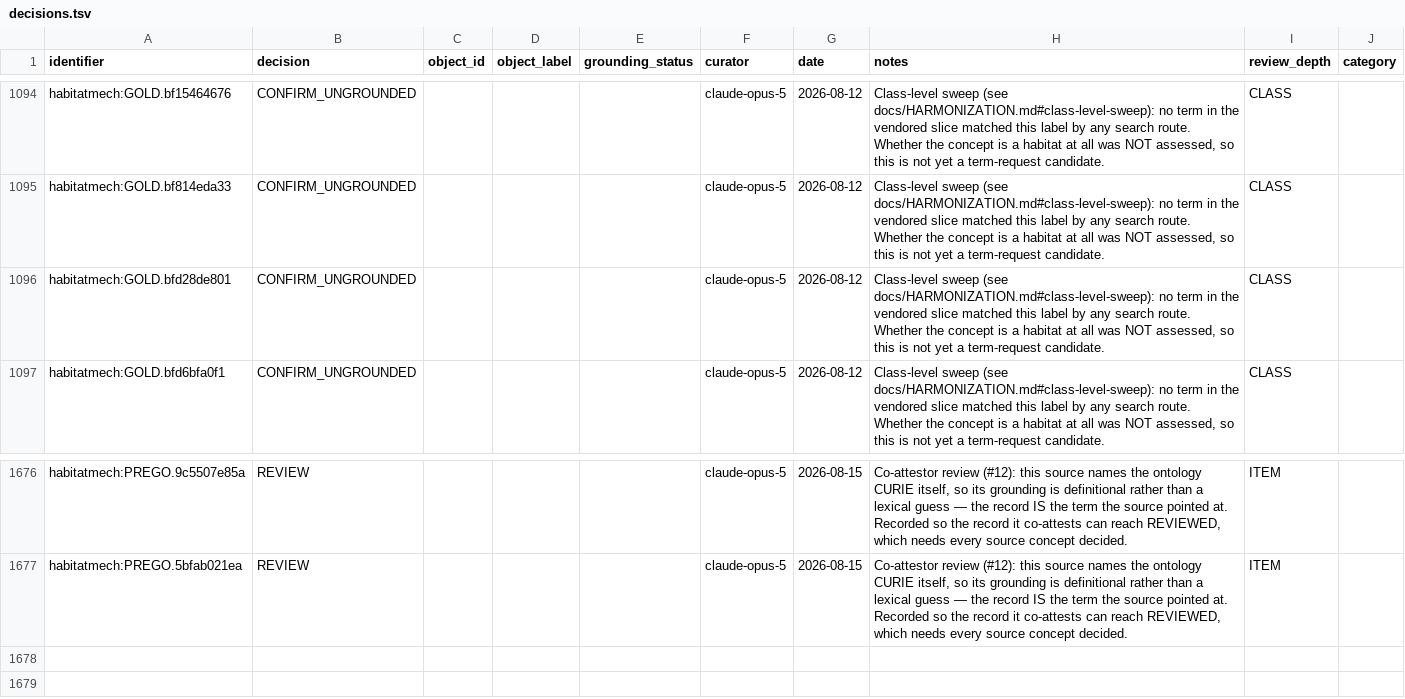
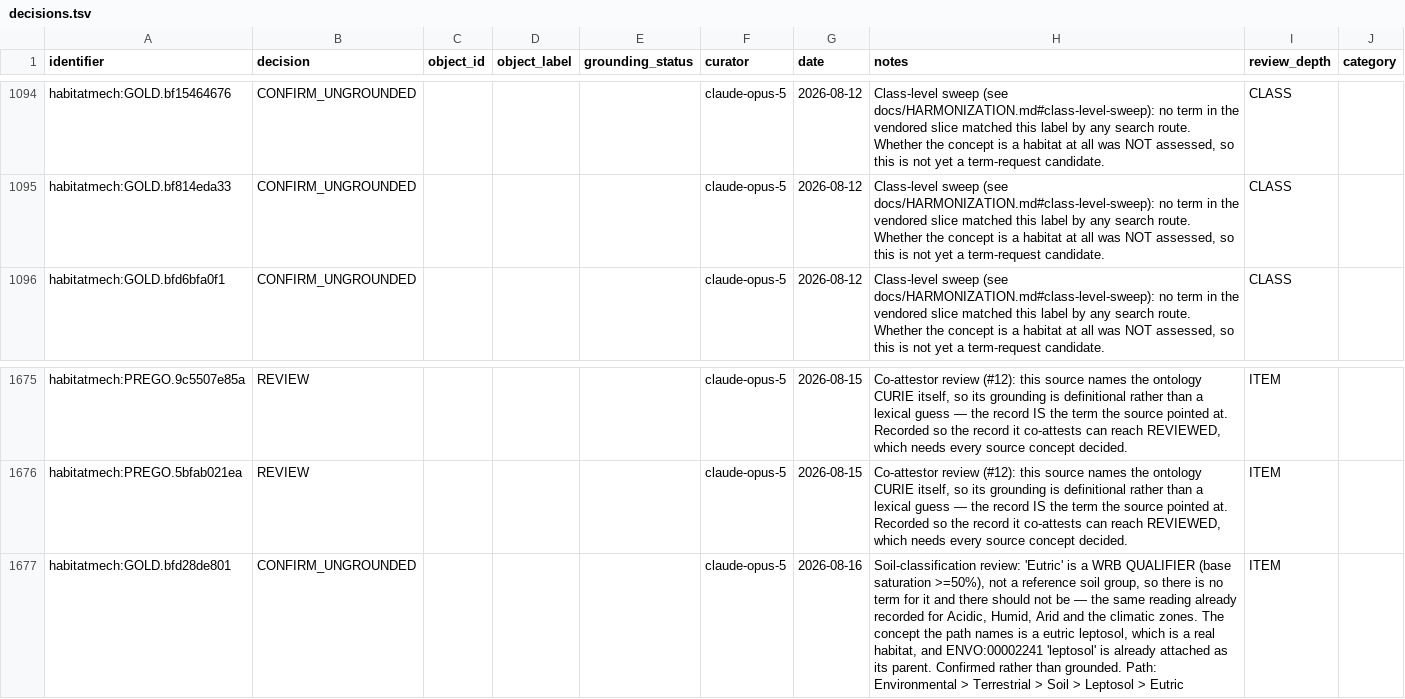
Before and after one commit to CultureBotAI/HabitatMech, a TSV file: curation/decisions.tsv, drawn as a sheet; only a part is shown, gaps mark what is left out; removed rows and columns are numbered as before the commit, all else as after; the diff names each change by its address in the sheet, - before the commit and + after, or states it on an @@ line.

```diff
--- a/curation/decisions.tsv
+++ b/curation/decisions.tsv
-row 1096: habitatmech:GOLD.bfd28de801 | CONFIRM_UNGROUNDED |  |  |  | claude-opus-5 | 2026-08-12 | Class-level sweep (see docs/HARMONIZATION.md#class-level-sweep): no term in the vendored slice matched this label by any search route. Whether the concept is a habitat at all was NOT assessed, so this is not yet a term-request candidate. | CLASS
+row 1677: habitatmech:GOLD.bfd28de801 | CONFIRM_UNGROUNDED |  |  |  | claude-opus-5 | 2026-08-16 | Soil-classification review: 'Eutric' is a WRB QUALIFIER (base saturation >=50%), not a reference soil group, so there is no term for it and there should not be — the same reading already recorded for Acidic, Humid, Arid and the climatic zones. The concept the path names is a eutric leptosol, which is a real habitat, and ENVO:00002241 'leptosol' is already attached as its parent. Confirmed rather than grounded. Path: Environmental > Terrestrial > Soil > Leptosol > Eutric | ITEM
```
Also changed, not shown: 4 other files.
